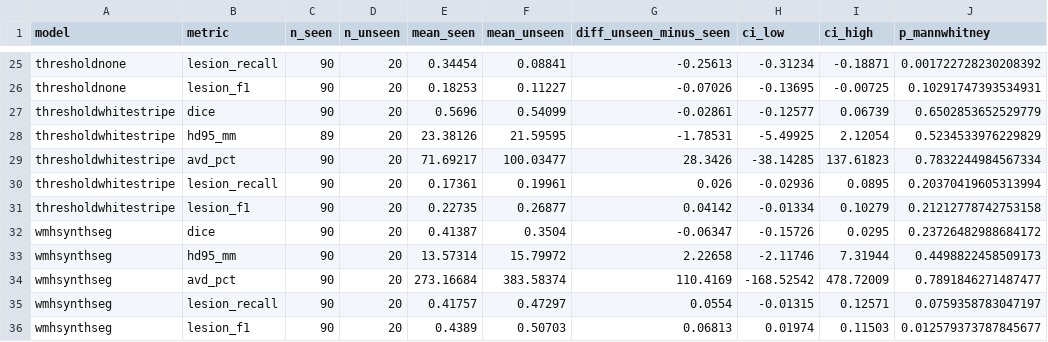
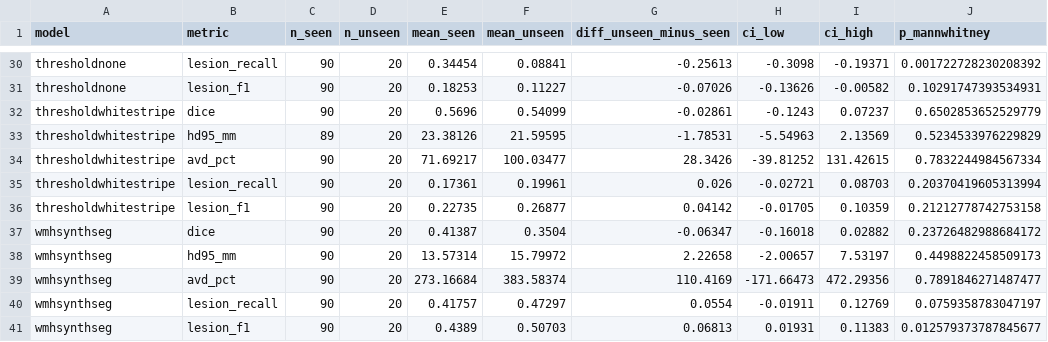
Before and after one commit to JeanBrrt/wmh-multisite, a CSV file: results/tables/stats_seen_unseen.csv, drawn as a sheet; only a part is shown, gaps mark what is left out; addresses are those after the commit; the diff covers the shown part only; the diff names each change by its address in the sheet, - before the commit and + after, or states it on an @@ line.

```diff
--- a/results/tables/stats_seen_unseen.csv
+++ b/results/tables/stats_seen_unseen.csv
-H30 (ci_low): -0.31234
+H30 (ci_low): -0.3098
-I30 (ci_high): -0.18871
+I30 (ci_high): -0.19371
-H31 (ci_low): -0.13695
+H31 (ci_low): -0.13626
-I31 (ci_high): -0.00725
+I31 (ci_high): -0.00582
-H32 (ci_low): -0.12577
+H32 (ci_low): -0.1243
-I32 (ci_high): 0.06739
+I32 (ci_high): 0.07237
-H33 (ci_low): -5.49925
+H33 (ci_low): -5.54963
-I33 (ci_high): 2.12054
+I33 (ci_high): 2.13569
-H34 (ci_low): -38.14285
+H34 (ci_low): -39.81252
-I34 (ci_high): 137.61823
+I34 (ci_high): 131.42615
-H35 (ci_low): -0.02936
+H35 (ci_low): -0.02721
-I35 (ci_high): 0.0895
+I35 (ci_high): 0.08703
-H36 (ci_low): -0.01334
+H36 (ci_low): -0.01705
-I36 (ci_high): 0.10279
+I36 (ci_high): 0.10359
-H37 (ci_low): -0.15726
+H37 (ci_low): -0.16018
-I37 (ci_high): 0.0295
+I37 (ci_high): 0.02882
-H38 (ci_low): -2.11746
+H38 (ci_low): -2.00657
-I38 (ci_high): 7.31944
+I38 (ci_high): 7.53197
-H39 (ci_low): -168.52542
+H39 (ci_low): -171.66473
-I39 (ci_high): 478.72009
+I39 (ci_high): 472.29356
-H40 (ci_low): -0.01315
+H40 (ci_low): -0.01911
-I40 (ci_high): 0.12571
+I40 (ci_high): 0.12769
-H41 (ci_low): 0.01974
+H41 (ci_low): 0.01931
-I41 (ci_high): 0.11503
+I41 (ci_high): 0.11383
```
Also changed, not shown: 5 added rows and 26 edited cells elsewhere in this file, results/tables/stats_ci.csv, results/tables/stats_paired.csv, 3 other files.
